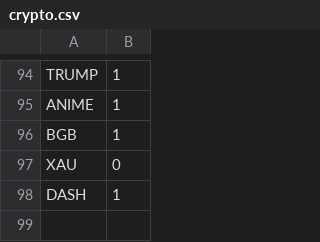
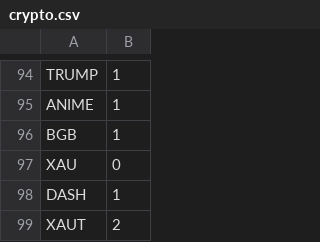
Before and after one commit to cryptoclocks/2025, a CSV file: assets/csv/crypto.csv, drawn as a sheet; only a part is shown, gaps mark what is left out.

Commit message:
Add files via upload

```diff
--- a/assets/csv/crypto.csv
+++ b/assets/csv/crypto.csv
@@ -98 +98,2 @@ XAU,0
 DASH,1
+XAUT,2
```
